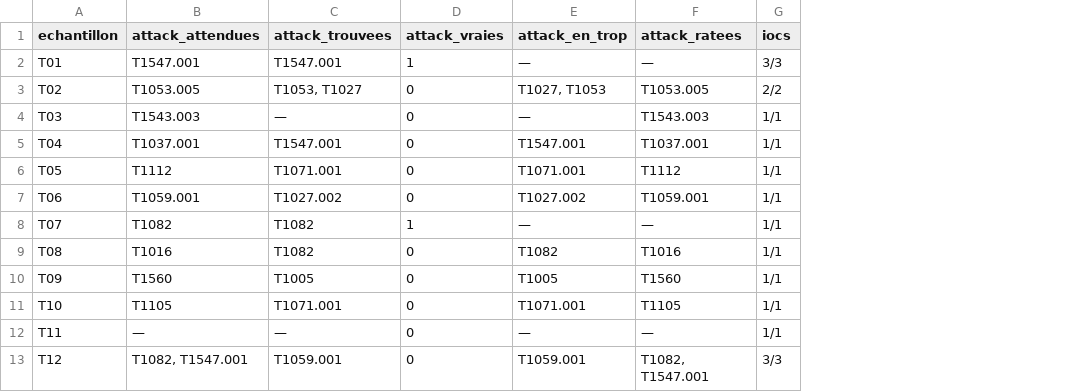
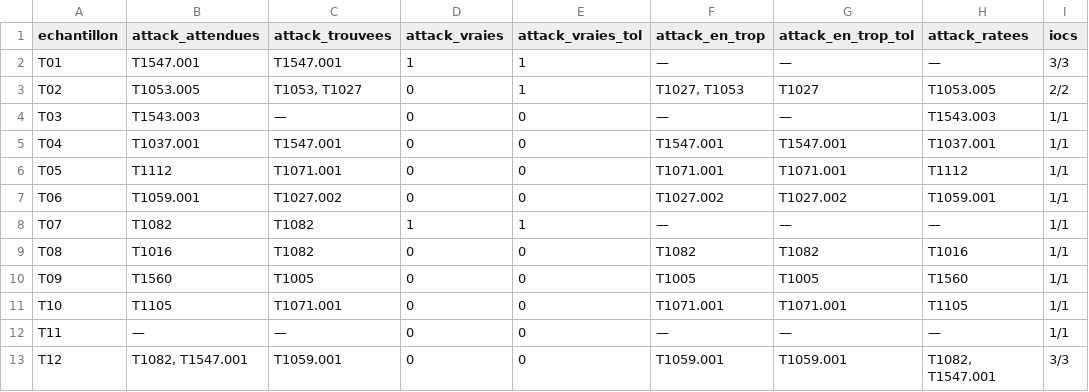
Before and after one commit to othmane1244/malsight-agent, a CSV file: docs/resultats/dev_gemma4/bilan.csv, drawn as a sheet; only a part is shown; the diff names each change by its address in the sheet, - before the commit and + after, or states it on an @@ line.

```diff
--- a/docs/resultats/dev_gemma4/bilan.csv
+++ b/docs/resultats/dev_gemma4/bilan.csv
+column E (attack_vraies_tol), rows 2-13: 1 | 1 | 0 | 0 | 0 | 0 | 1 | 0 | 0 | 0 | 0 | 0
+column G (attack_en_trop_tol), rows 2-13: — | T1027 | — | T1547.001 | T1071.001 | T1027.002 | — | T1082 | T1005 | T1071.001 | — | T1059.001
```
Also changed, not shown: docs/resultats/dev_regles/bilan.csv, 8 other files.
